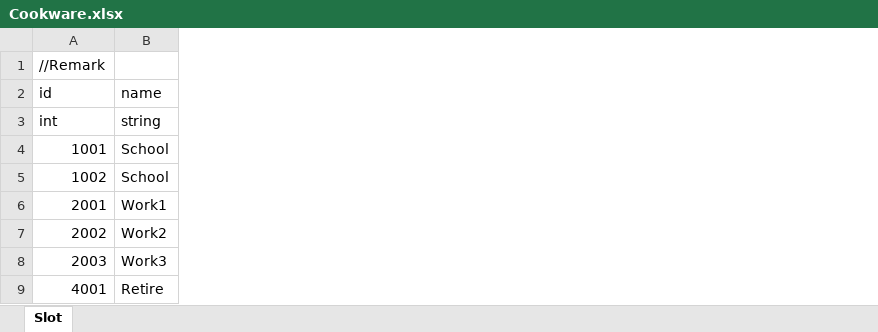
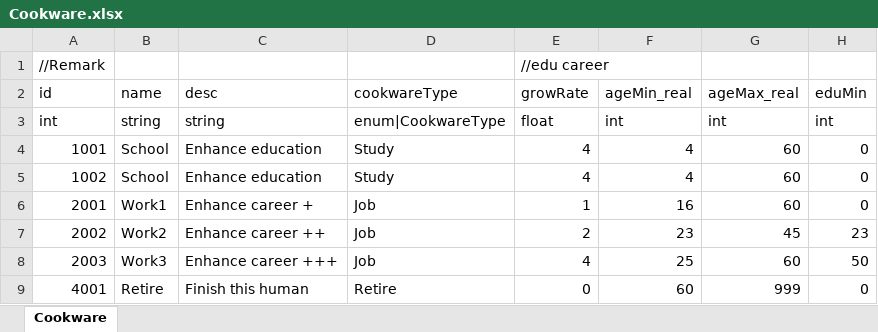
Before and after one commit to LUOHONGPENG/CookHuman3D, an Excel workbook: Assets/Excel/Cookware.xlsx, sheet Cookware, drawn as a sheet; values as stored, in another font and other column widths than the file's, no borders; the diff names each change by its address in the sheet, - before the commit and + after, or states it on an @@ line.

Commit message:
CookwareExcel

```diff
--- a/Assets/Excel/Cookware.xlsx (sheet Cookware)
+++ b/Assets/Excel/Cookware.xlsx (sheet Cookware)
-sheet tab: Slot
+sheet tab: Cookware
+column C (desc), rows 3-9: string | Enhance education | Enhance education | Enhance career + | Enhance career ++ | Enhance career +++ | Finish this human
+column D (cookwareType), rows 3-9: enum|CookwareType | Study | Study | Job | Job | Job | Retire
+column E (growRate), row 1: //edu career; rows 3-9: float | 4 | 4 | 1 | 2 | 4 | 0
+column F (ageMin_real), rows 3-9: int | 4 | 4 | 16 | 23 | 25 | 60
+column G (ageMax_real), rows 3-9: int | 60 | 60 | 60 | 45 | 60 | 999
+column H (eduMin), rows 3-9: int | 0 | 0 | 0 | 23 | 50 | 0
```
